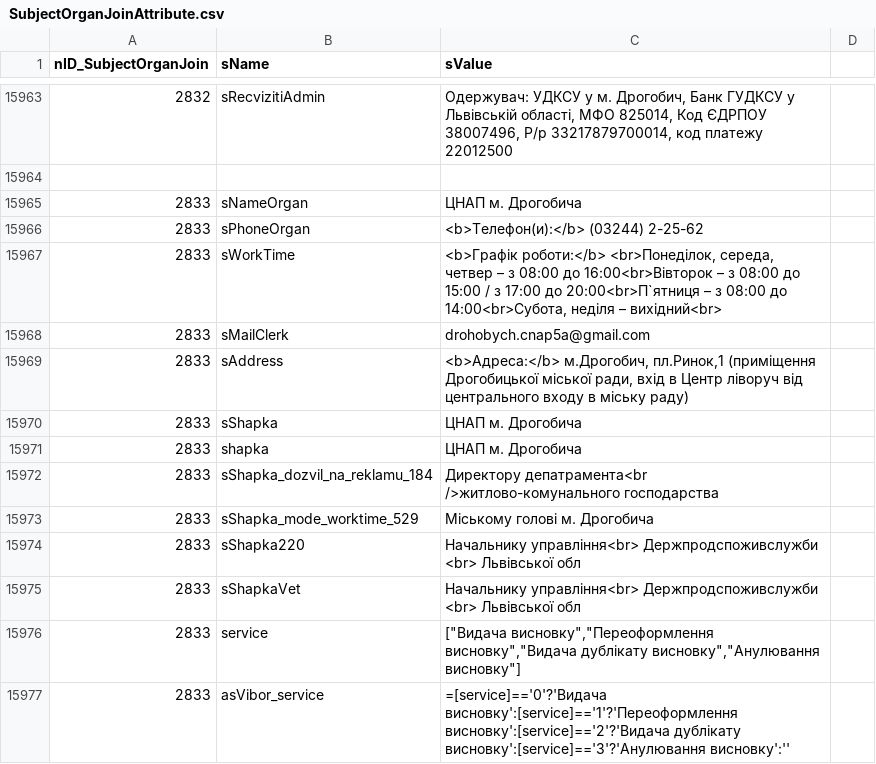
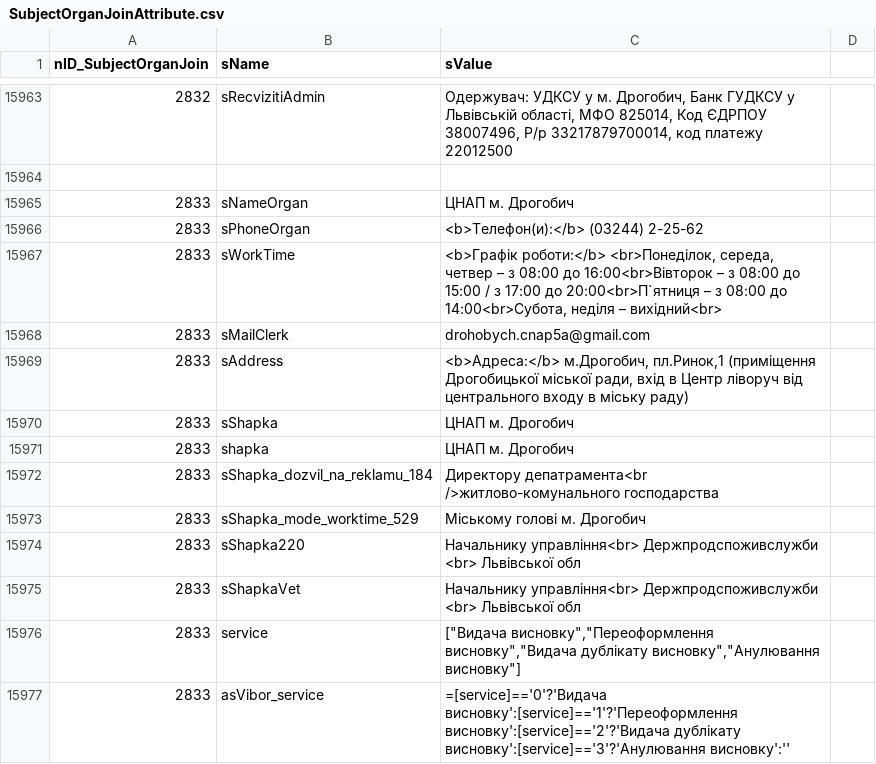
Before and after one commit to iGov-UA/i, a CSV file: wf-central/src/main/resources/data/SubjectOrganJoinAttribute.csv, drawn as a sheet; only a part is shown, gaps mark what is left out.

```diff
--- a/wf-central/src/main/resources/data/SubjectOrganJoinAttribute.csv
+++ b/wf-central/src/main/resources/data/SubjectOrganJoinAttribute.csv
@@ -15964,3 +15964,3 @@ nID_SubjectOrganJoin;sName;sValue
 
-2833;sNameOrgan;ЦНАП м. Дрогобича
+2833;sNameOrgan;ЦНАП м. Дрогобич
 2833;sPhoneOrgan;<b>Телефон(и):</b> (03244) 2-25-62
@@ -15969,6 +15969,6 @@ nID_SubjectOrganJoin;sName;sValue
 2833;sAddress;<b>Адреса:</b> м.Дрогобич, пл.Ринок,1 (приміщення Дрогобицької міської ради, вхід в Центр ліворуч від центрального входу в міську раду)
-2833;sShapka;ЦНАП м. Дрогобича
-2833;shapka;ЦНАП м. Дрогобича
+2833;sShapka;ЦНАП м. Дрогобич
+2833;shapka;ЦНАП м. Дрогобич
 2833;sShapka_dozvil_na_reklamu_184;Директору депатрамента<br />житлово-комунального господарства
-2833;sShapka_mode_worktime_529;Міському голові м. Дрогобича
+2833;sShapka_mode_worktime_529;Міському голові м. Дрогобич
 2833;sShapka220;Начальнику управління<br> Держпродспоживслужби <br> Львівської обл
```
Also changed, not shown: wf-central/src/main/resources/data/ServiceData.csv, wf-central/src/main/resources/data/SubjectOrganJoin.csv, 5 other files.
